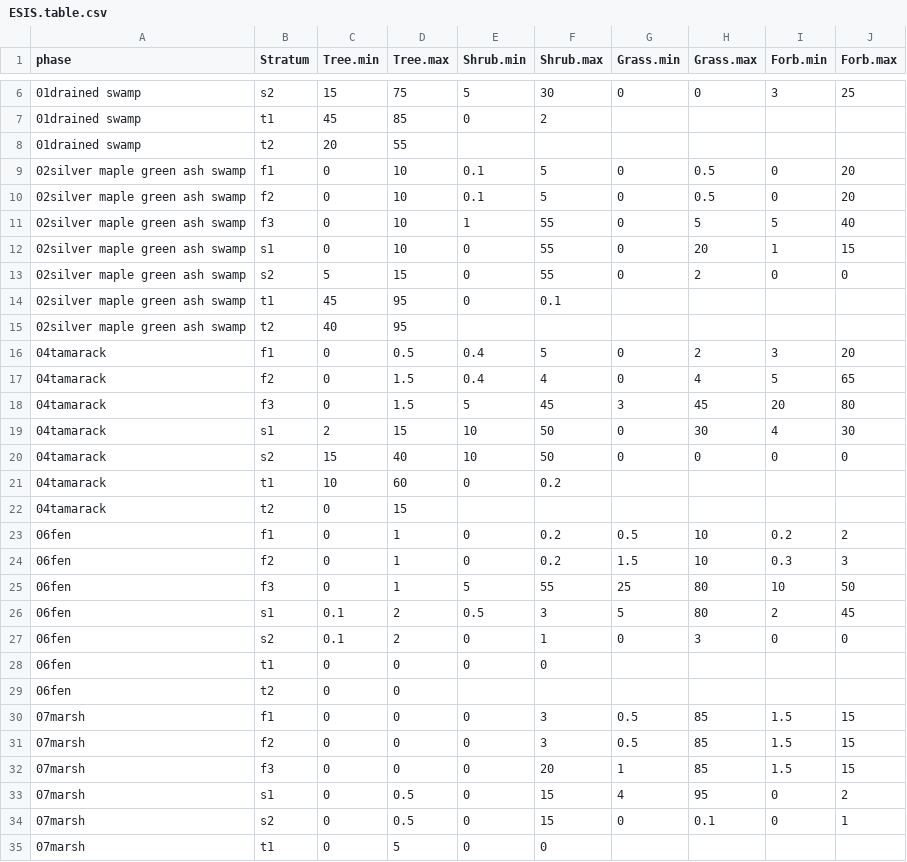
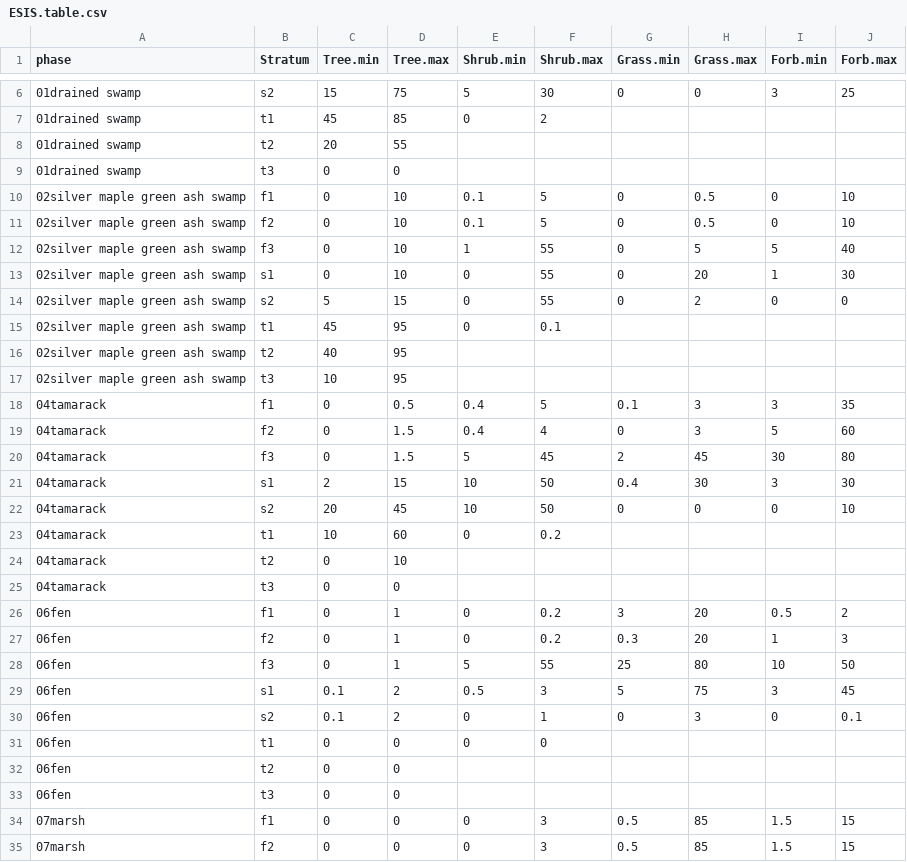
Before and after one commit to phytoclast/match_pedon_site, a CSV file: output/ESIS.table.csv, drawn as a sheet; only a part is shown, gaps mark what is left out; the shorter side is filled out with more unchanged rows; the diff covers the shown part only.

```diff
--- a/output/ESIS.table.csv
+++ b/output/ESIS.table.csv
@@ -8,6 +8,7 @@
 "01drained swamp","t2",20,55,,,,,,
-"02silver maple green ash swamp","f1",0,10,0.1,5,0,0.5,0,20
-"02silver maple green ash swamp","f2",0,10,0.1,5,0,0.5,0,20
+"01drained swamp","t3",0,0,,,,,,
+"02silver maple green ash swamp","f1",0,10,0.1,5,0,0.5,0,10
+"02silver maple green ash swamp","f2",0,10,0.1,5,0,0.5,0,10
 "02silver maple green ash swamp","f3",0,10,1,55,0,5,5,40
-"02silver maple green ash swamp","s1",0,10,0,55,0,20,1,15
+"02silver maple green ash swamp","s1",0,10,0,55,0,20,1,30
 "02silver maple green ash swamp","s2",5,15,0,55,0,2,0,0
@@ -15,16 +16,19 @@
 "02silver maple green ash swamp","t2",40,95,,,,,,
-"04tamarack","f1",0,0.5,0.4,5,0,2,3,20
-"04tamarack","f2",0,1.5,0.4,4,0,4,5,65
-"04tamarack","f3",0,1.5,5,45,3,45,20,80
-"04tamarack","s1",2,15,10,50,0,30,4,30
-"04tamarack","s2",15,40,10,50,0,0,0,0
+"02silver maple green ash swamp","t3",10,95,,,,,,
+"04tamarack","f1",0,0.5,0.4,5,0.1,3,3,35
+"04tamarack","f2",0,1.5,0.4,4,0,3,5,60
+"04tamarack","f3",0,1.5,5,45,2,45,30,80
+"04tamarack","s1",2,15,10,50,0.4,30,3,30
+"04tamarack","s2",20,45,10,50,0,0,0,10
 "04tamarack","t1",10,60,0,0.2,,,,
-"04tamarack","t2",0,15,,,,,,
-"06fen","f1",0,1,0,0.2,0.5,10,0.2,2
-"06fen","f2",0,1,0,0.2,1.5,10,0.3,3
+"04tamarack","t2",0,10,,,,,,
+"04tamarack","t3",0,0,,,,,,
+"06fen","f1",0,1,0,0.2,3,20,0.5,2
+"06fen","f2",0,1,0,0.2,0.3,20,1,3
 "06fen","f3",0,1,5,55,25,80,10,50
-"06fen","s1",0.1,2,0.5,3,5,80,2,45
-"06fen","s2",0.1,2,0,1,0,3,0,0
+"06fen","s1",0.1,2,0.5,3,5,75,3,45
+"06fen","s2",0.1,2,0,1,0,3,0,0.1
 "06fen","t1",0,0,0,0,,,,
 "06fen","t2",0,0,,,,,,
+"06fen","t3",0,0,,,,,,
 "07marsh","f1",0,0,0,3,0.5,85,1.5,15
```
Also changed, not shown: 4 added rows and 28 edited cells elsewhere in this file, output/ESIS.table2.csv, output/Forest.Overstory.csv, 4 other files.
